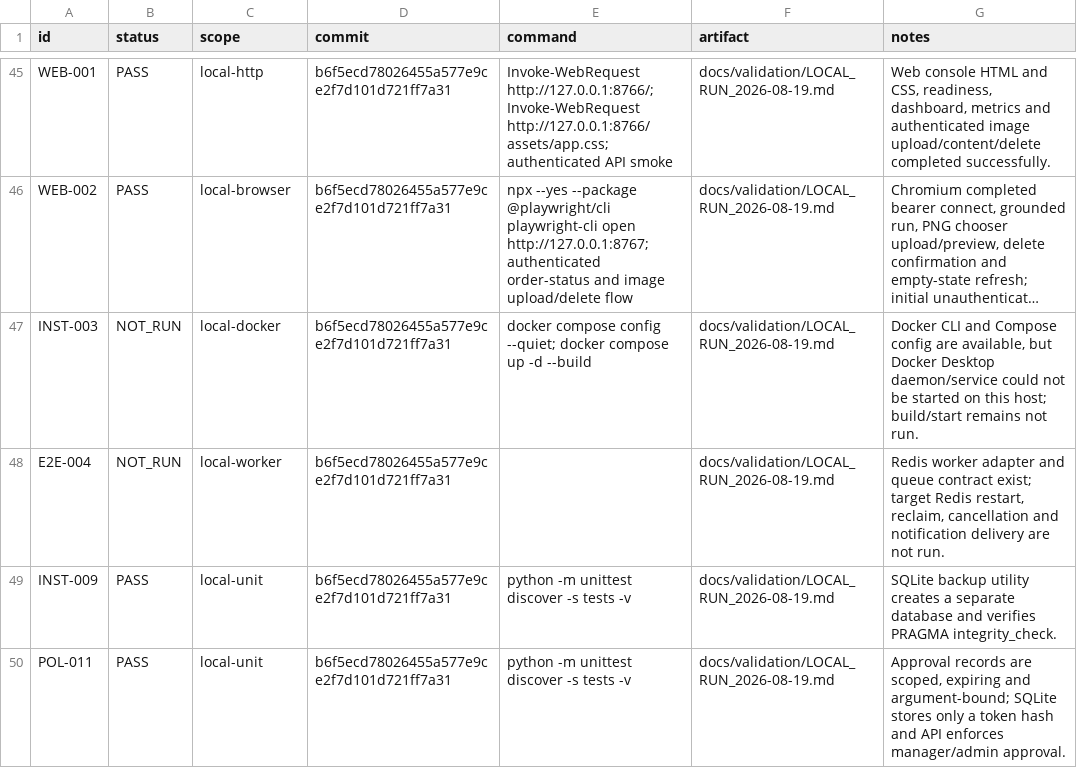
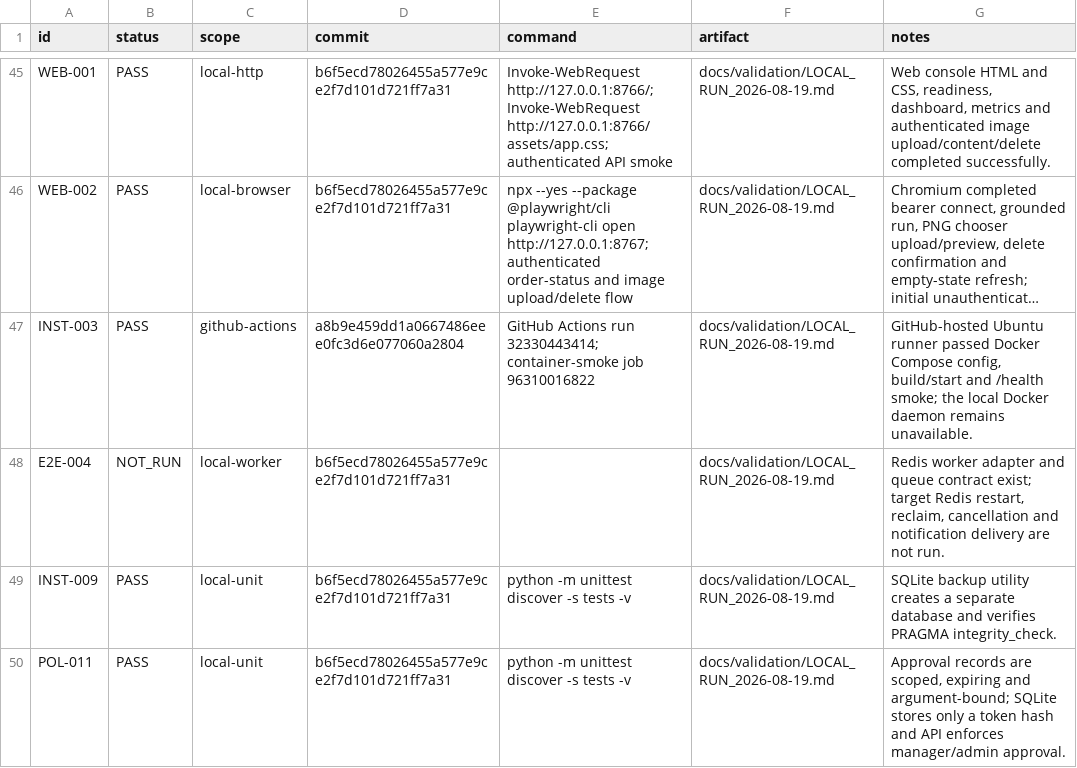
Before and after one commit to yoAkyoku/enterprise-ai-copilot, a CSV file: docs/validation/evidence-index.csv, drawn as a sheet; only a part is shown, gaps mark what is left out; long unchanged cells end in …; the diff names each change by its address in the sheet, - before the commit and + after, or states it on an @@ line.

Commit message:
docs: record successful GitHub container smoke

```diff
--- a/docs/validation/evidence-index.csv
+++ b/docs/validation/evidence-index.csv
-B47 (status): NOT_RUN
+B47 (status): PASS
-C47 (scope): local-docker
+C47 (scope): github-actions
-D47 (commit): b6f5ecd78026455a577e9ce2f7d101d721ff7a31
+D47 (commit): a8b9e459dd1a0667486eee0fc3d6e077060a2804
-E47 (command): docker compose config --quiet; docker compose up -d --build
+E47 (command): GitHub Actions run 32330443414; container-smoke job 96310016822
-G47 (notes): Docker CLI and Compose config are available, but Docker Desktop daemon/service could not be started on this host; build/start remains not run.
+G47 (notes): GitHub-hosted Ubuntu runner passed Docker Compose config, build/start and /health smoke; the local Docker daemon remains unavailable.
```
Also changed, not shown: 2 other files.
